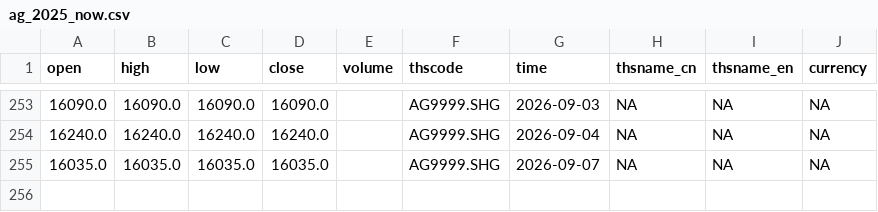
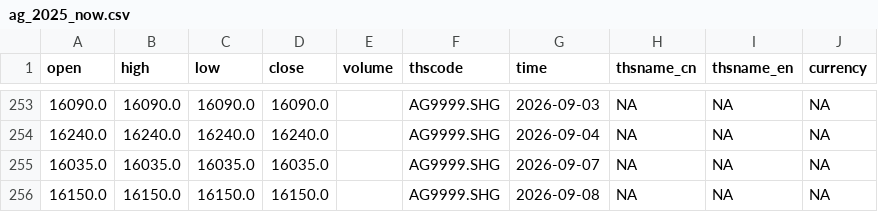
Before and after one commit to corgipotato-cyber/gold-monitor, a CSV file: data/ag_2025_now.csv, drawn as a sheet; only a part is shown, gaps mark what is left out.

```diff
--- a/data/ag_2025_now.csv
+++ b/data/ag_2025_now.csv
@@ -255 +255,2 @@ open,high,low,close,volume,thscode,time,thsname_cn,thsname_en,currency
 16035.0,16035.0,16035.0,16035.0,,AG9999.SHG,2026-09-07,NA,NA,NA
+16150.0,16150.0,16150.0,16150.0,,AG9999.SHG,2026-09-08,NA,NA,NA
```
Also changed, not shown: data/au_2025_now.csv, 1 other file.
